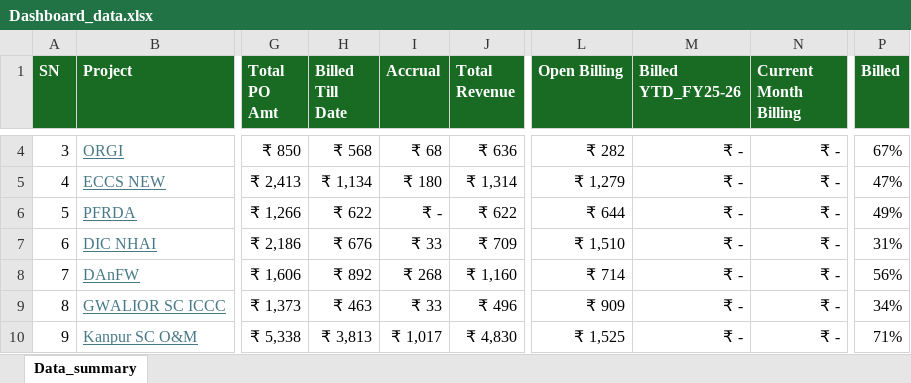
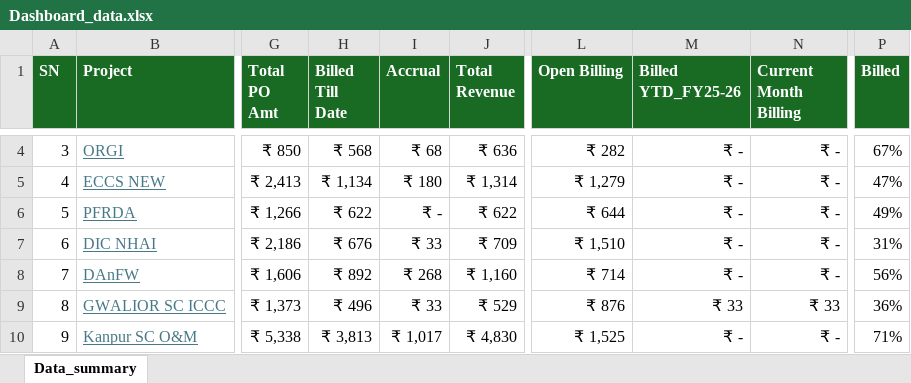
Before and after one commit to avdhootr3/bsdprojects, an Excel workbook: data/Dashboard_data.xlsx, sheet Data_summary, drawn as a sheet; only a part is shown, gaps mark what is left out; values as stored, in another font and other column widths than the file's, no borders; conditional formats not drawn; the diff covers the shown part only; the diff names each change by its address in the sheet, - before the commit and + after, or states it on an @@ line.

Commit message:
Auto update Dashboard_data.xlsx

```diff
--- a/data/Dashboard_data.xlsx (sheet Data_summary)
+++ b/data/Dashboard_data.xlsx (sheet Data_summary)
-H9 (Billed Till Date): ₹ 463
+H9 (Billed Till Date): ₹ 496
-J9 (Total Revenue): ₹ 496
+J9 (Total Revenue): ₹ 529
-L9 (Open Billing): ₹ 909
+L9 (Open Billing): ₹ 876
-M9 (Billed YTD_FY25-26): ₹ -
+M9 (Billed YTD_FY25-26): ₹ 33
-N9 (Current Month Billing): ₹ -
+N9 (Current Month Billing): ₹ 33
-P9 (Billed): 34%
+P9 (Billed): 36%
```
Also changed, not shown: 17 edited cells elsewhere in this sheet.
